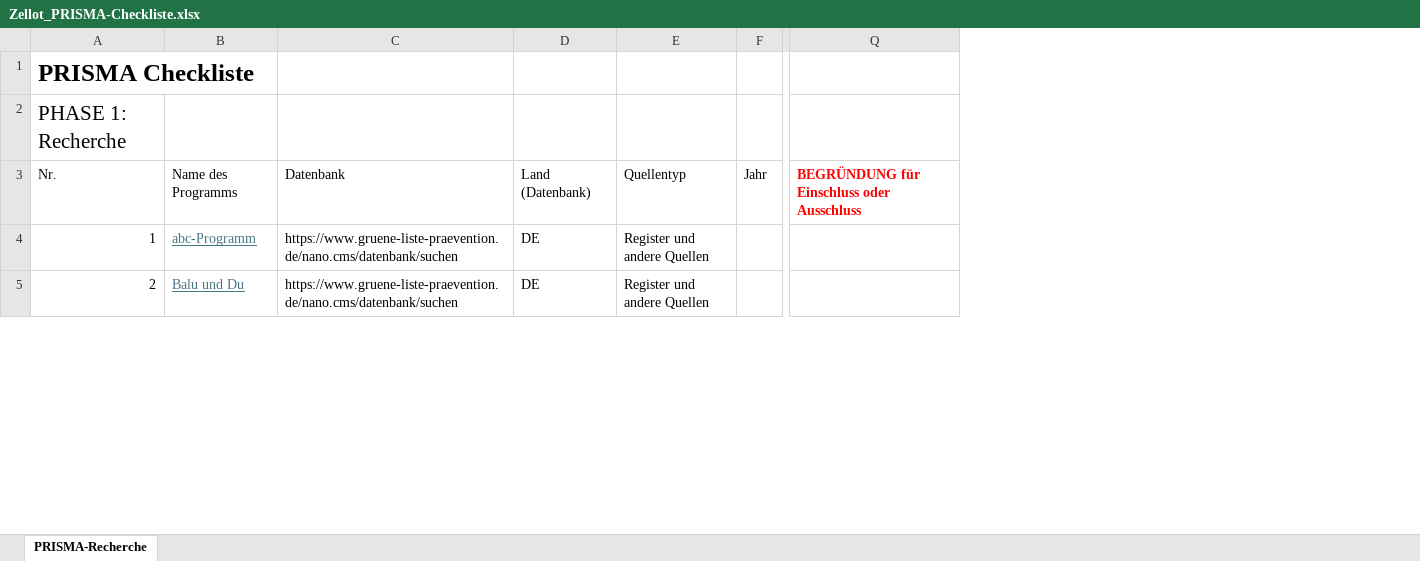
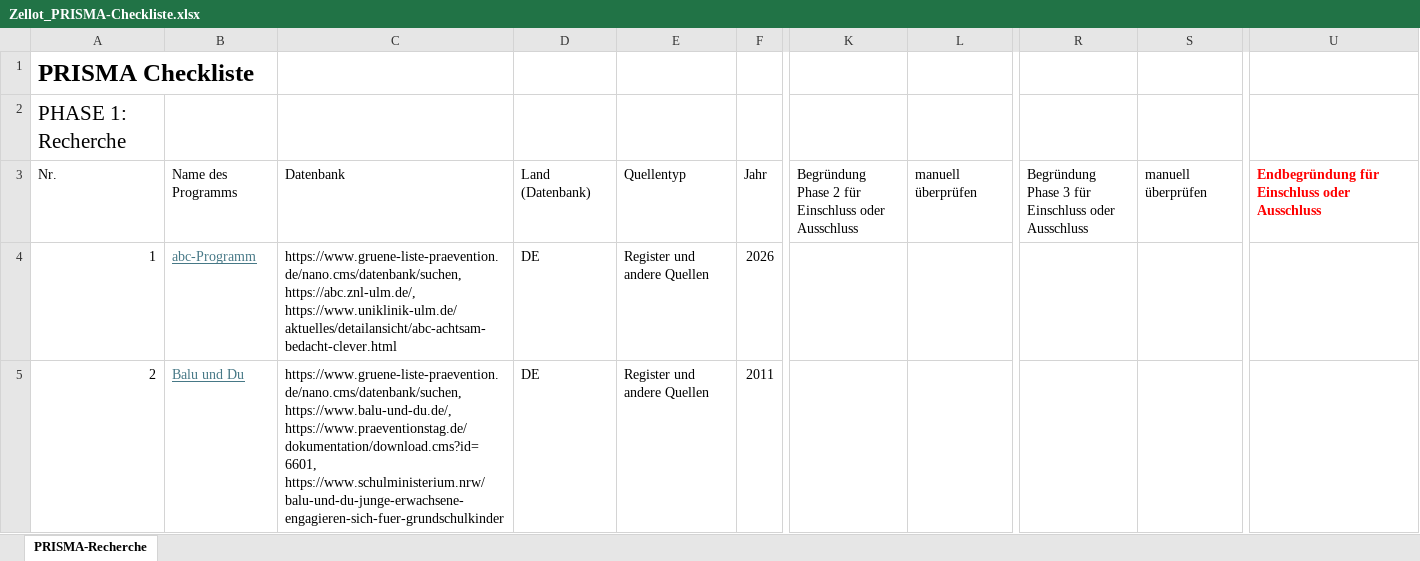
Before and after one commit to zelle7/prisma-text-analysis, an Excel workbook: docs/Zellot_PRISMA-Checkliste.xlsx, sheet PRISMA-Recherche, drawn as a sheet; only a part is shown, gaps mark what is left out; values as stored, in another font and other column widths than the file's, no borders; conditional formats not drawn; removed rows and columns are numbered as before the commit, all else as after; ↵ is a line break in a cell; the diff covers the shown part only; the diff names each change by its address in the sheet, - before the commit and + after, or states it on an @@ line.

Commit message:
feat: support updated prisma workbook columns

```diff
--- a/docs/Zellot_PRISMA-Checkliste.xlsx (sheet PRISMA-Recherche)
+++ b/docs/Zellot_PRISMA-Checkliste.xlsx (sheet PRISMA-Recherche)
+column K, row 3: Begründung Phase 2 für ↵ Einschluss oder Ausschluss
+column L, row 3: manuell überprüfen
+column R, row 3: Begründung Phase 3 für ↵ Einschluss oder Ausschluss
+column S, row 3: manuell überprüfen
-column Q, row 3: BEGRÜNDUNG für Einschluss oder Ausschluss
+column U, row 3: Endbegründung für Einschluss oder Ausschluss
-C4: https://www.gruene-liste-praevention.de/nano.cms/datenbank/suchen
+C4: https://www.gruene-liste-praevention.de/nano.cms/datenbank/suchen, https://abc.znl-ulm.de/, https://www.uniklinik-ulm.de/aktuelles/detailansicht/abc-achtsam-bedacht-clever.html
-F4: (empty)
+F4: 2026
-C5: https://www.gruene-liste-praevention.de/nano.cms/datenbank/suchen
+C5: https://www.gruene-liste-praevention.de/nano.cms/datenbank/suchen, https://www.balu-und-du.de/, https://www.praeventionstag.de/dokumentation/download.cms?id=6601, https://www.schulministerium.nrw/balu-und-du-junge-erwachsene-engagieren-sich-fuer-grundschulkinder
-F5: (empty)
+F5: 2011
```
Also changed, not shown: 6 edited cells elsewhere in this sheet, formulas that keep their value, 6 other files.
